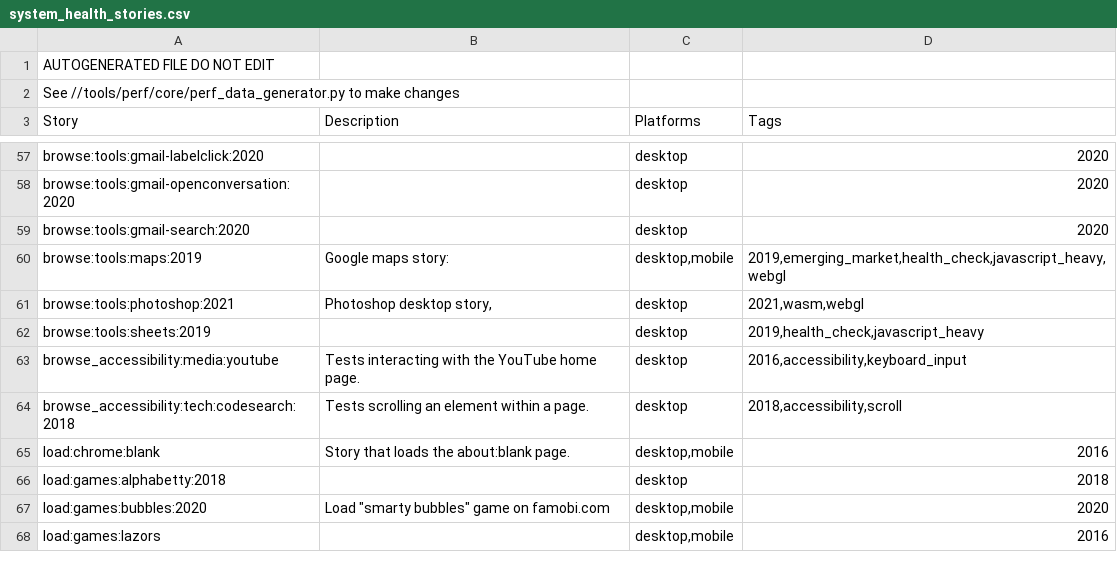
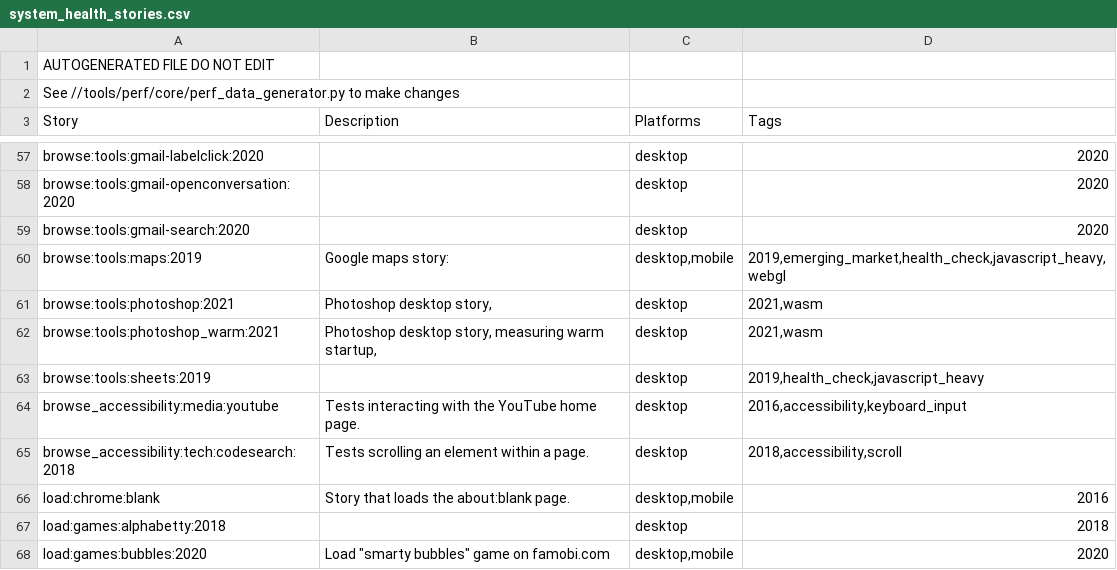
Before and after one commit to chromium-full-mirror/chromium_src_tools_perf, a CSV file: system_health_stories.csv, drawn as a sheet; only a part is shown, gaps mark what is left out; the shorter side is filled out with more unchanged rows.

Commit message:
Add browse:tools:photoshop_warm:2021 system health story
This CL was created automatically with tools/perf/update_wpr script

R=johnchen@chromium.org

Change-Id: I259ff4417f67f2e8fcae1b22cb1b2d086e5b5c0a
Reviewed-on: https://chromium-review.googlesource.com/c/chromium/src/+/3329889
Reviewed-by: John Chen <johnchen@chromium.org>
Commit-Queue: Andreas Haas <ahaas@chromium.org>
Cr-Commit-Position: refs/heads/main@{#957074}
NOKEYCHECK=True
GitOrigin-RevId: ca6172c5bebb11b822dc3216be3e2855866ae176

```diff
--- a/system_health_stories.csv
+++ b/system_health_stories.csv
@@ -60,3 +60,4 @@ browse:tools:gmail-search:2020,,desktop,2020
 browse:tools:maps:2019,Google maps story:,"desktop,mobile","2019,emerging_market,health_check,javascript_heavy,webgl"
-browse:tools:photoshop:2021,"Photoshop desktop story,",desktop,"2021,wasm,webgl"
+browse:tools:photoshop:2021,"Photoshop desktop story,",desktop,"2021,wasm"
+browse:tools:photoshop_warm:2021,"Photoshop desktop story, measuring warm startup,",desktop,"2021,wasm"
 browse:tools:sheets:2019,,desktop,"2019,health_check,javascript_heavy"
```
Also changed, not shown: 4 other files.
